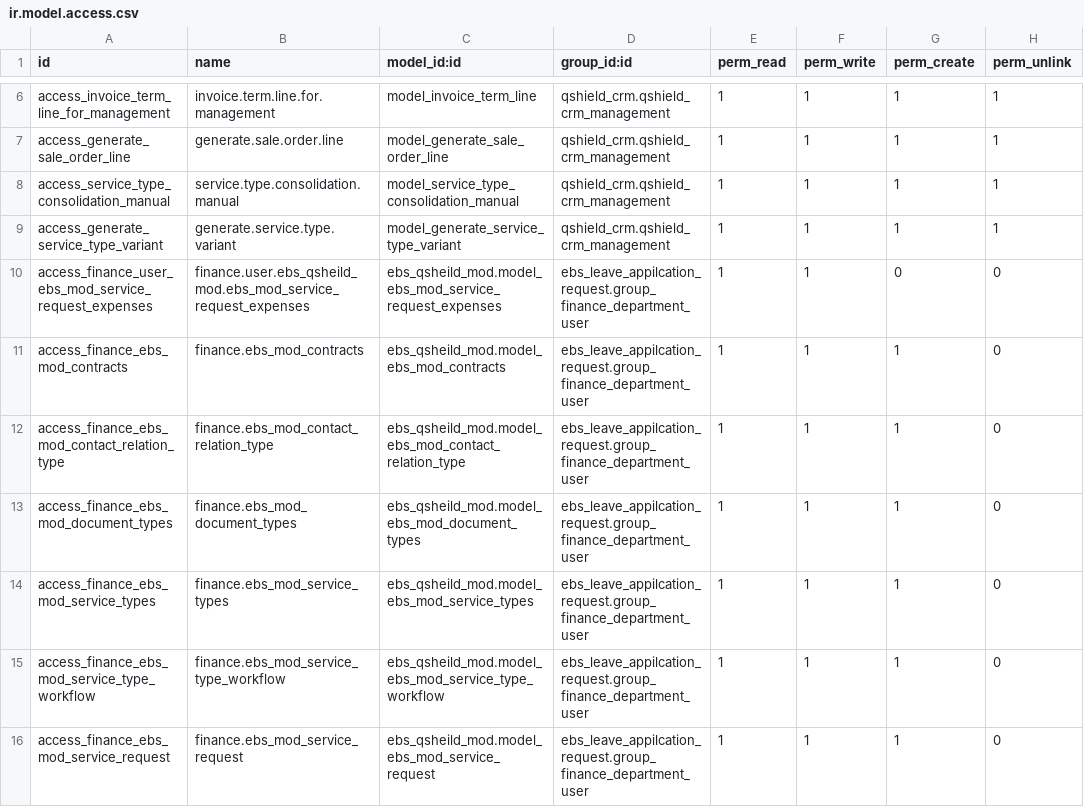
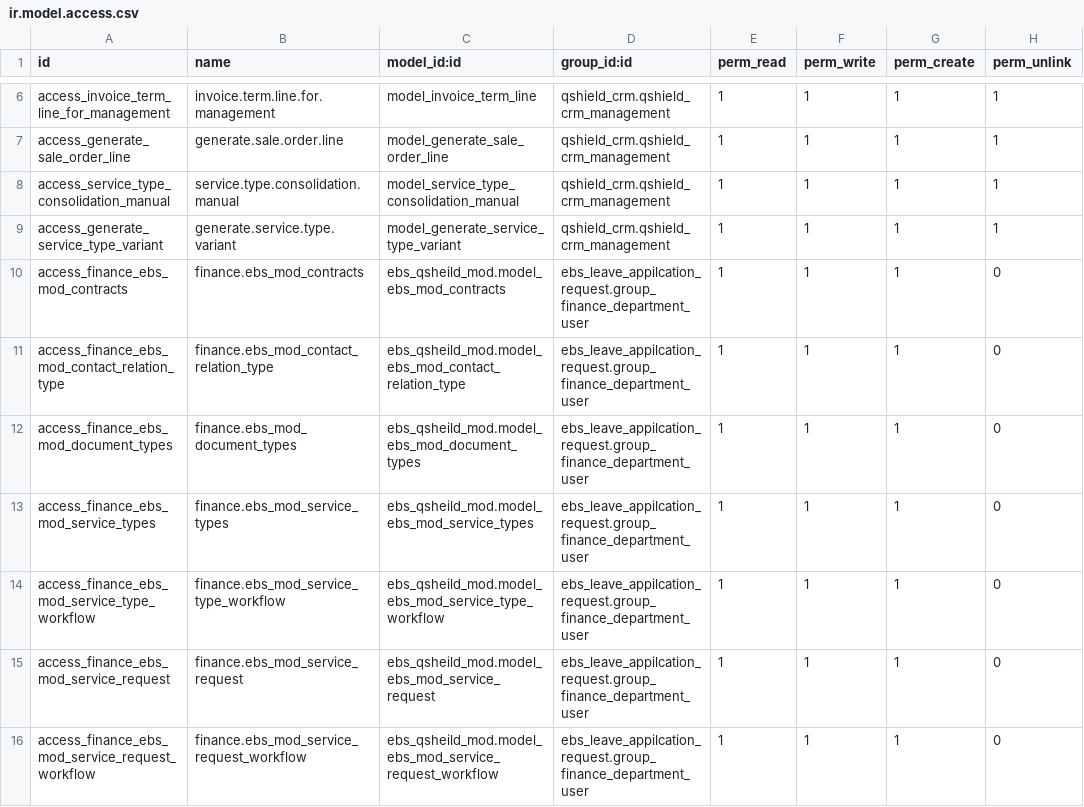
Before and after one commit to shahid-qshield/qshield, a CSV file: qshield_crm/security/ir.model.access.csv, drawn as a sheet; only a part is shown, gaps mark what is left out; the shorter side is filled out with more unchanged rows; the diff names each change by its address in the sheet, - before the commit and + after, or states it on an @@ line.

Commit message:
[MOD]service expense page every user can add lin

```diff
--- a/qshield_crm/security/ir.model.access.csv
+++ b/qshield_crm/security/ir.model.access.csv
-row 10: access_finance_user_ebs_mod_service_request_expenses | finance.user.ebs_qsheild_mod.ebs_mod_service_request_expenses | ebs_qsheild_mod.model_ebs_mod_service_request_expenses | ebs_leave_appilcation_request.group_finance_department_user | 1 | 1 | 0 | 0
```
Also changed, not shown: 1 other file.
